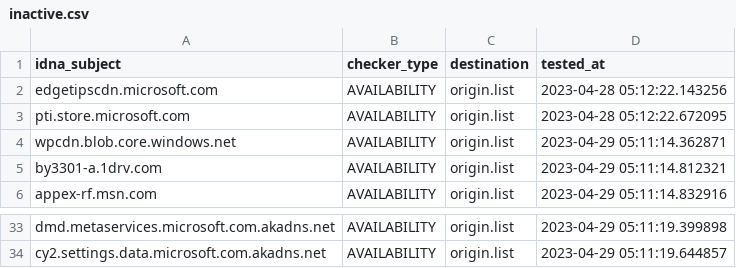
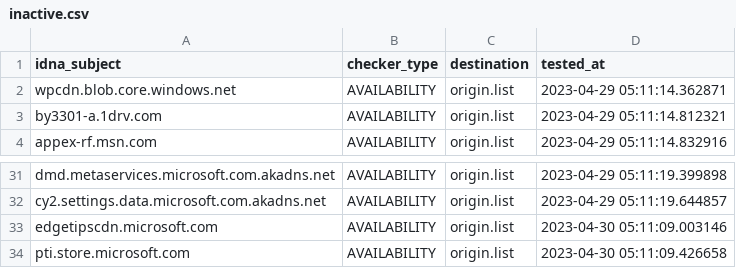
Before and after one commit to dead-hosts/WindowsSpyBlocker-extra_git_crazy-max, a CSV file: .pyfunceble/inactive.csv, drawn as a sheet; only a part is shown, gaps mark what is left out; removed rows and columns are numbered as before the commit, all else as after; the diff names each change by its address in the sheet, - before the commit and + after, or states it on an @@ line.

```diff
--- a/.pyfunceble/inactive.csv
+++ b/.pyfunceble/inactive.csv
-row 2: edgetipscdn.microsoft.com | AVAILABILITY | origin.list | 2023-04-28 05:12:22.143256
-row 3: pti.store.microsoft.com | AVAILABILITY | origin.list | 2023-04-28 05:12:22.672095
+row 33: edgetipscdn.microsoft.com | AVAILABILITY | origin.list | 2023-04-30 05:11:09.003146
+row 34: pti.store.microsoft.com | AVAILABILITY | origin.list | 2023-04-30 05:11:09.426658
```
Also changed, not shown: 9 other files.
